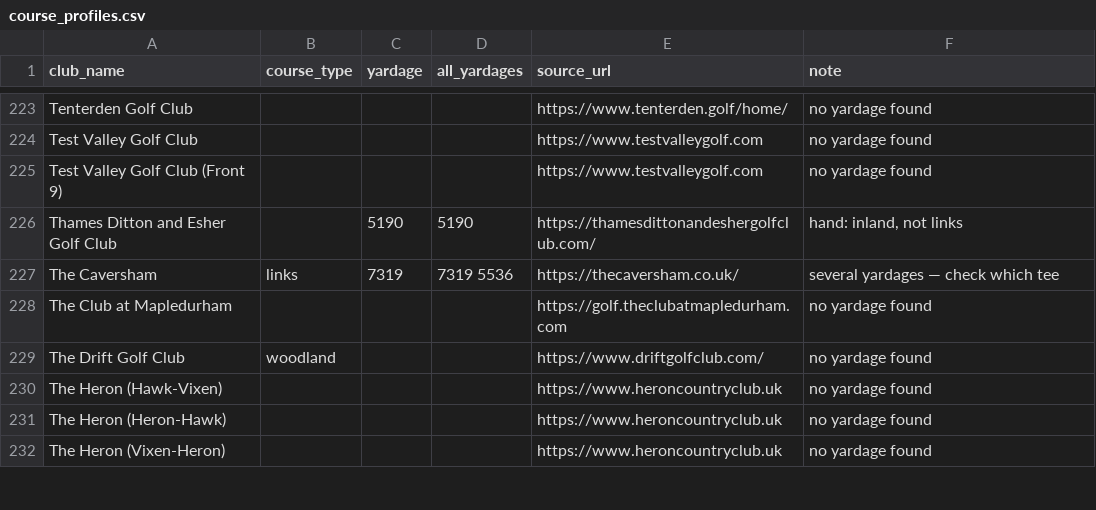
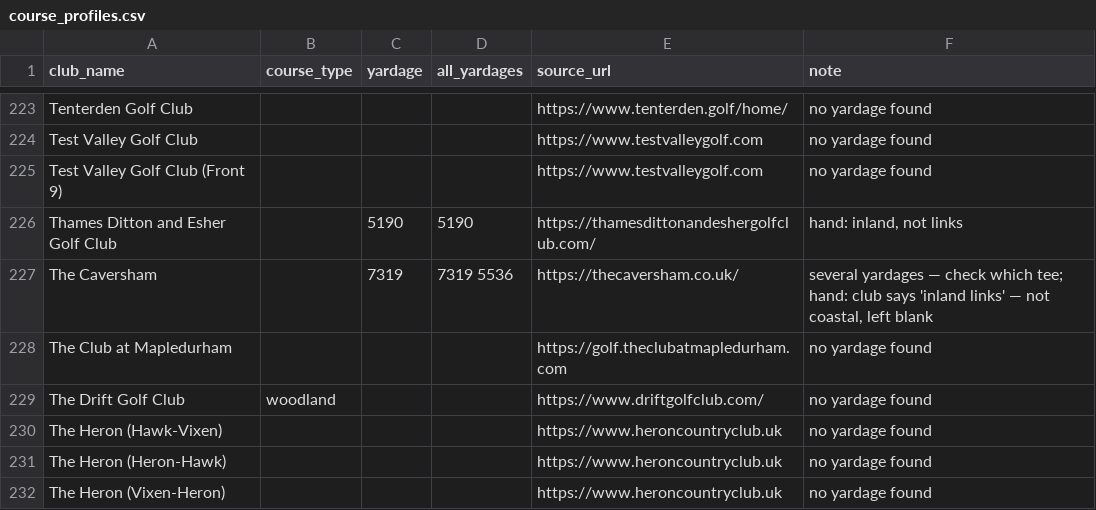
Before and after one commit to joechaplin1988/golfapp, a CSV file: course_profiles.csv, drawn as a sheet; only a part is shown, gaps mark what is left out.

```diff
--- a/course_profiles.csv
+++ b/course_profiles.csv
@@ -226,3 +226,3 @@ Test Valley Golf Club (Front 9),,,,https://www.testvalleygolf.com,no yardage fou
 Thames Ditton and Esher Golf Club,,5190,5190,https://thamesdittonandeshergolfclub.com/,"hand: inland, not links"
-The Caversham,links,7319,7319 5536,https://thecaversham.co.uk/,several yardages — check which tee
+The Caversham,,7319,7319 5536,https://thecaversham.co.uk/,"several yardages — check which tee; hand: club says 'inland links' — not coastal, left blank"
 The Club at Mapledurham,,,,https://golf.theclubatmapledurham.com,no yardage found
```
Also changed, not shown: 1 other file.
